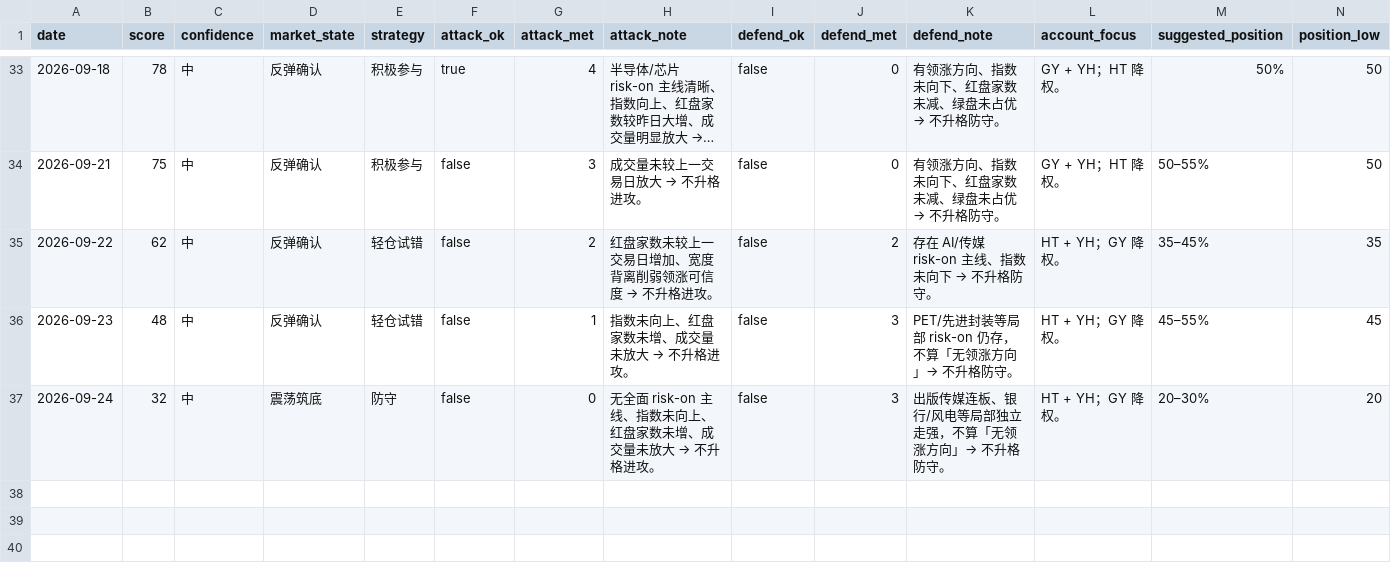
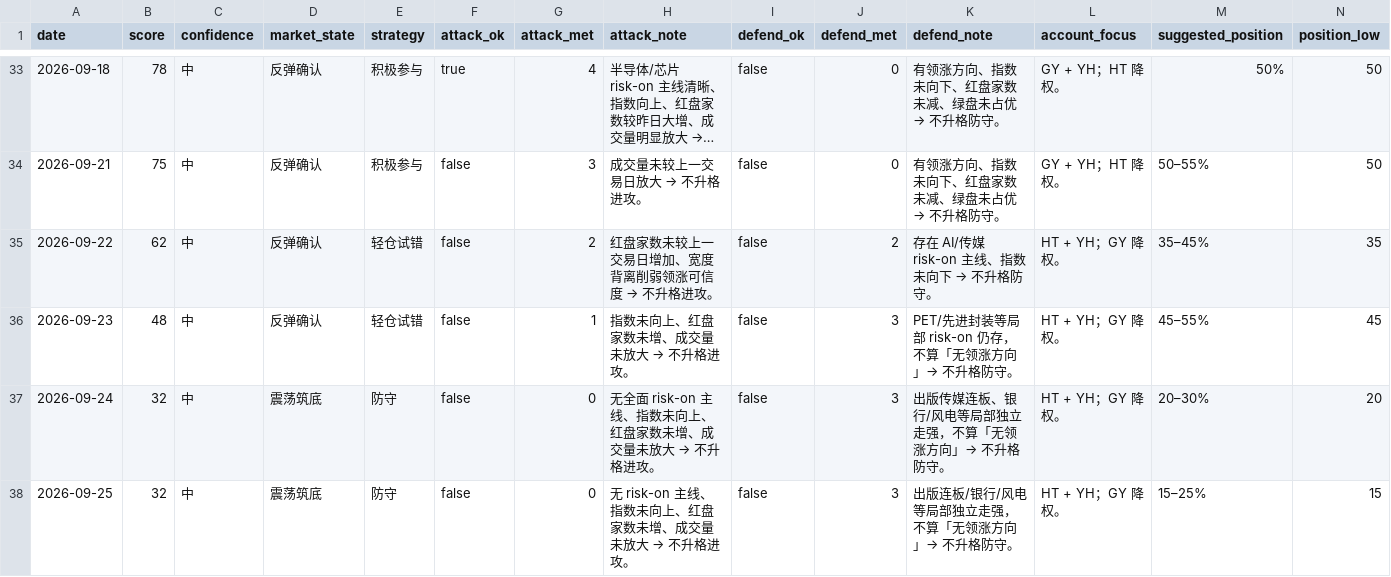
Before and after one commit to zhenfeng95/invest-agent, a CSV file: data/public/ashare-daily-snapshot.csv, drawn as a sheet; only a part is shown, gaps mark what is left out; long unchanged cells end in …; rows hold the shown columns only; the diff names each change by its address in the sheet, - before the commit and + after, or states it on an @@ line.

```diff
--- a/data/public/ashare-daily-snapshot.csv
+++ b/data/public/ashare-daily-snapshot.csv
+row 38: 2026-09-25 | 32 | 中 | 震荡筑底 | 防守 | false | 0 | 无 risk-on 主线、指数未向上、红盘家数未增、成交量未放大 → 不升格进攻。 | false | 3 | 出版连板/银行/风电等局部独立走强，不算「无领涨方向」→ 不升格防守。 | HT + YH；GY 降权。 | 15–25% | 15
```
Also changed, not shown: 3 other files.
